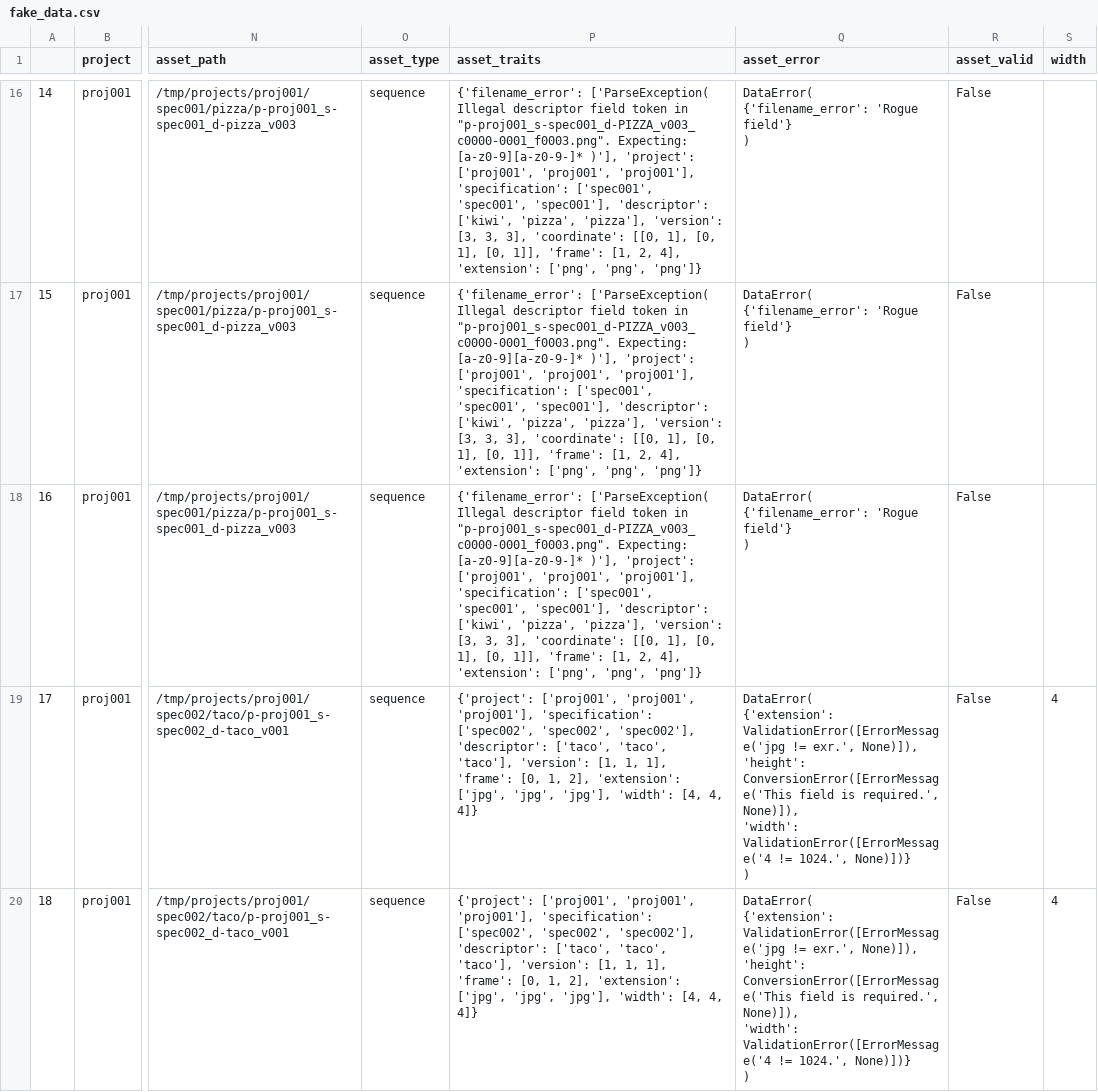
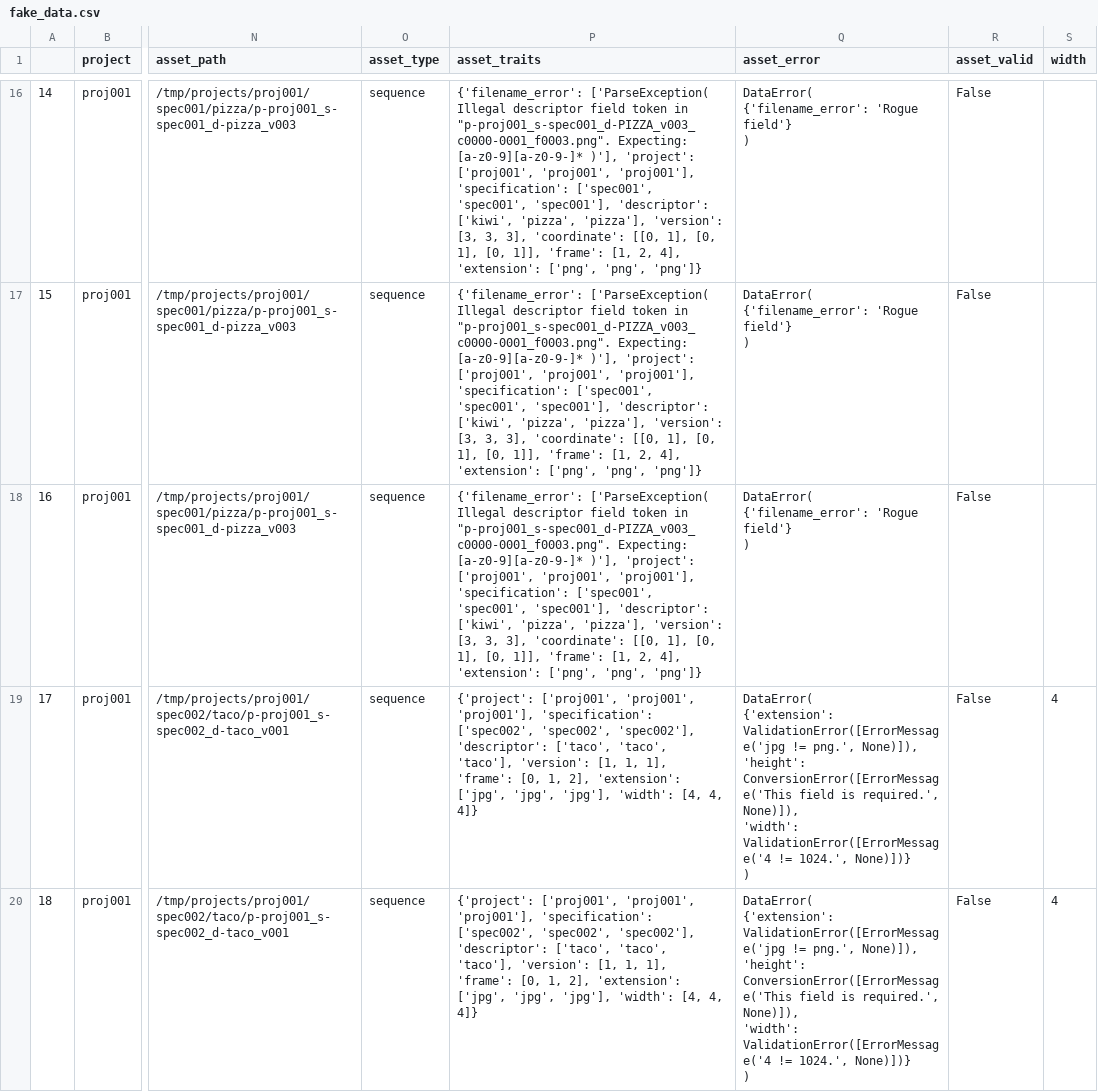
Before and after one commit to theNewFlesh/hidebound, a CSV file: resources/fake_data.csv, drawn as a sheet; only a part is shown, gaps mark what is left out; ↵ is a line break in a cell; the diff covers the shown part only; the diff names each change by its address in the sheet, - before the commit and + after, or states it on an @@ line.

```diff
--- a/resources/fake_data.csv
+++ b/resources/fake_data.csv
-Q19:Q20 (asset_error): …ValidationError([ErrorMessage('jpg != exr.', None)]), ↵ 'height':…
+Q19:Q20 (asset_error): …ValidationError([ErrorMessage('jpg != png.', None)]), ↵ 'height':…
```
Also changed, not shown: 1 edited cell elsewhere in this file, 9 other files.
